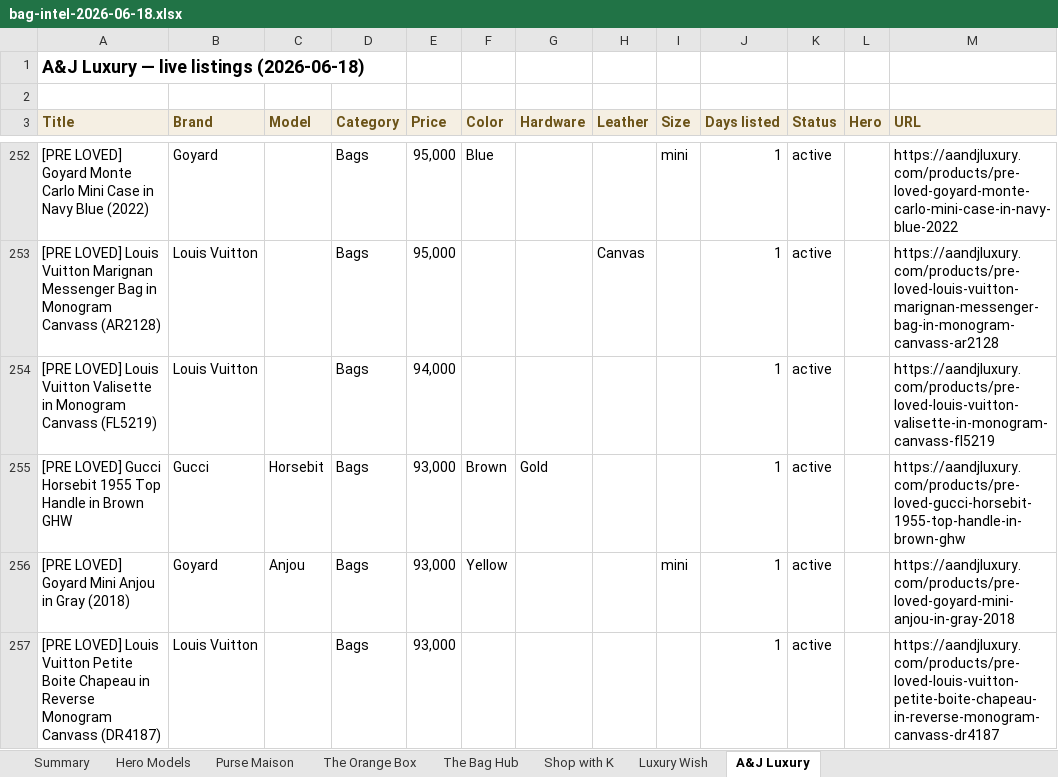
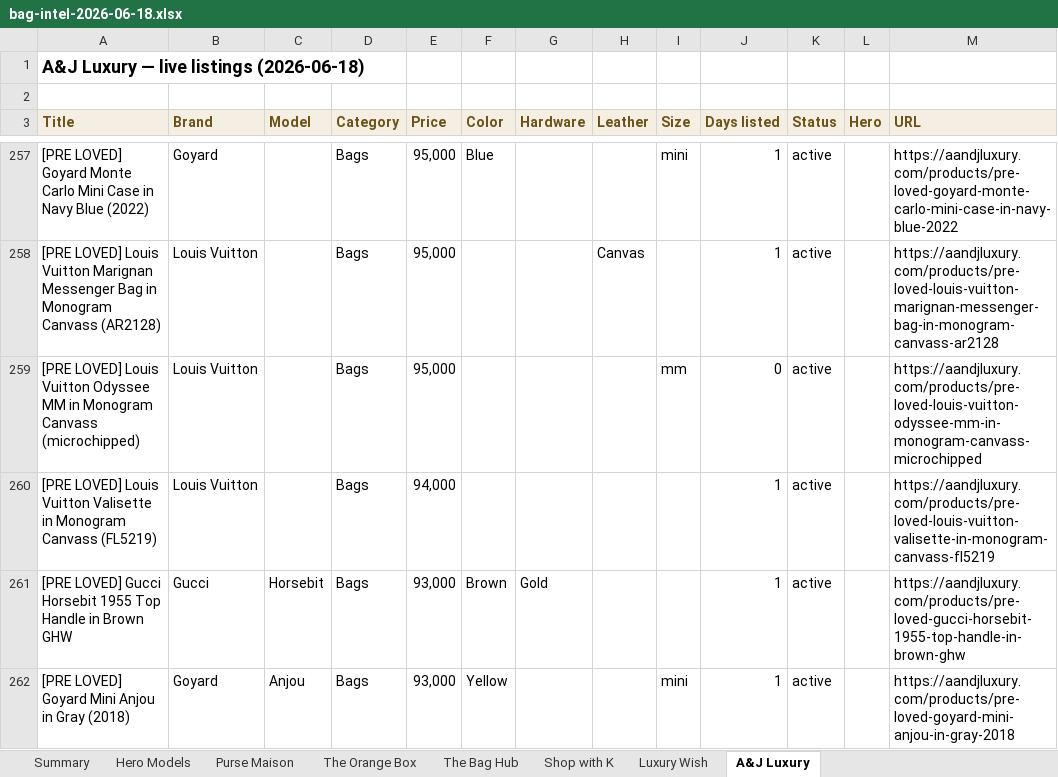
Before and after one commit to rbbincal-cpu/bag-intel, an Excel workbook: exports/bag-intel-2026-06-18.xlsx, sheet A&J Luxury, drawn as a sheet; only a part is shown, gaps mark what is left out; the shorter side is filled out with more unchanged rows; values as stored, in another font and other column widths than the file's, no borders; the diff covers the shown part only; the diff names each change by its address in the sheet, - before the commit and + after, or states it on an @@ line.

```diff
--- a/exports/bag-intel-2026-06-18.xlsx (sheet A&J Luxury)
+++ b/exports/bag-intel-2026-06-18.xlsx (sheet A&J Luxury)
+row 259: [PRE LOVED] Louis Vuitton Odyssee MM in Monogram Canvass (microchipped) | Louis Vuitton |  | Bags | 95,000 |  |  |  | mm | 0 | active |  | https://aandjluxury.com/products/pre-loved-louis-vuitton-odyssee-mm-in-monogram-canvass-microchipped
```
Also changed, not shown: 12 added rows elsewhere in this sheet, sheet Summary, sheet Hero Models, 2 other files.
